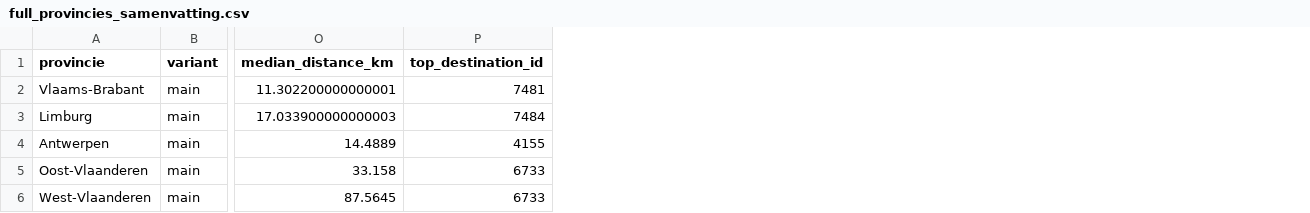
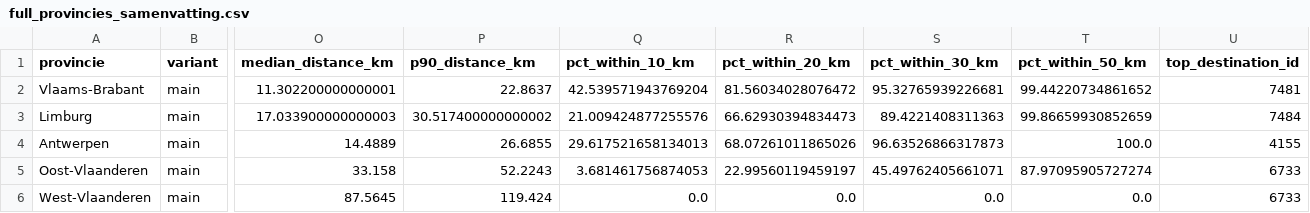
Before and after one commit to droes-m/bereikbaarheid-natuurbegraafplaatsen, a CSV file: outputs/full_provincies_samenvatting.csv, drawn as a sheet; only a part is shown, gaps mark what is left out; the diff names each change by its address in the sheet, - before the commit and + after, or states it on an @@ line.

```diff
--- a/outputs/full_provincies_samenvatting.csv
+++ b/outputs/full_provincies_samenvatting.csv
+column P (p90_distance_km), rows 2-6: 22.8637 | 30.517400000000002 | 26.6855 | 52.2243 | 119.424
+column Q (pct_within_10_km), rows 2-6: 42.539571943769204 | 21.009424877255576 | 29.617521658134013 | 3.681461756874053 | 0.0
+column R (pct_within_20_km), rows 2-6: 81.56034028076472 | 66.62930394834473 | 68.07261011865026 | 22.99560119459197 | 0.0
+column S (pct_within_30_km), rows 2-6: 95.32765939226681 | 89.4221408311363 | 96.63526866317873 | 45.49762405661071 | 0.0
+column T (pct_within_50_km), rows 2-6: 99.44220734861652 | 99.86659930852659 | 100.0 | 87.97095905727274 | 0.0
```
Also changed, not shown: outputs/full_vlaanderen_samenvatting.csv, 16 other files.
